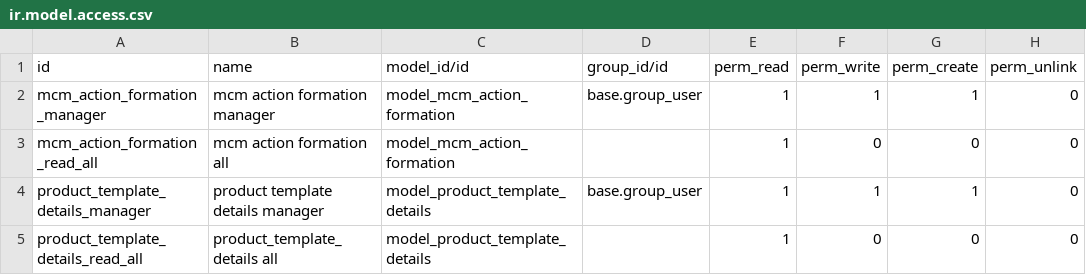
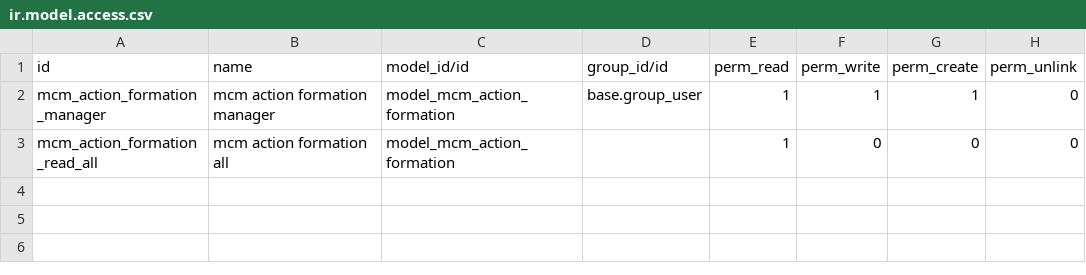
Before and after one commit to salwen-shili/digi_mcm, a CSV file: portal_contract/security/ir.model.access.csv, drawn as a sheet; the diff names each change by its address in the sheet, - before the commit and + after, or states it on an @@ line.

```diff
--- a/portal_contract/security/ir.model.access.csv
+++ b/portal_contract/security/ir.model.access.csv
-row 4: product_template_details_manager | product template details manager | model_product_template_details | base.group_user | 1 | 1 | 1 | 0
-row 5: product_template_details_read_all | product_template_details all | model_product_template_details |  | 1 | 0 | 0 | 0
```
Also changed, not shown: mcm_session/security/ir.model.access.csv, 4 other files.
